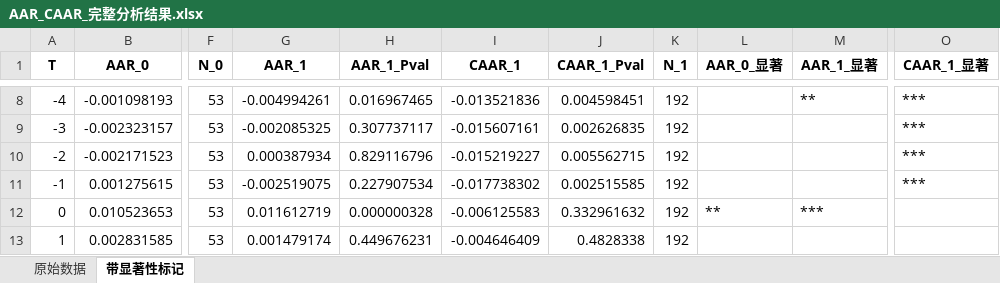
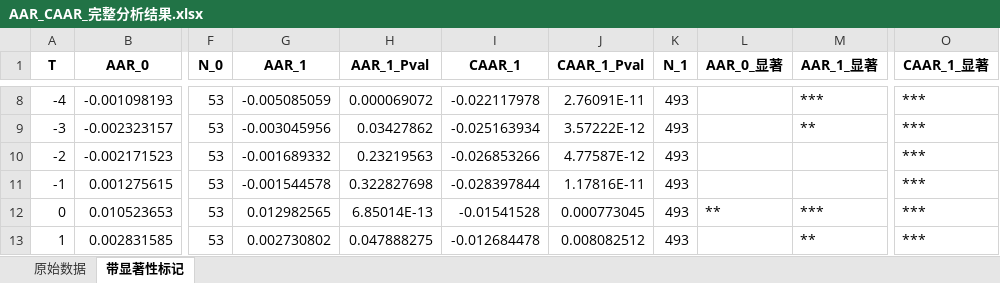
Before and after one commit to PaperDragon85/Buyback-Dividend-in-Innovation-Competition, an Excel workbook: data/processed/AAR_CAAR_完整分析结果.xlsx, sheet 带显著性标记, drawn as a sheet; only a part is shown, gaps mark what is left out; values as stored, in another font and other column widths than the file's, no borders; the diff covers the shown part only; the diff names each change by its address in the sheet, - before the commit and + after, or states it on an @@ line.

```diff
--- a/data/processed/AAR_CAAR_完整分析结果.xlsx (sheet 带显著性标记)
+++ b/data/processed/AAR_CAAR_完整分析结果.xlsx (sheet 带显著性标记)
-G8 (AAR_1): -0.004994261
+G8 (AAR_1): -0.005085059
-H8 (AAR_1_Pval): 0.016967465
+H8 (AAR_1_Pval): 0.000069072
-I8 (CAAR_1): -0.013521836
+I8 (CAAR_1): -0.022117978
-J8 (CAAR_1_Pval): 0.004598451
+J8 (CAAR_1_Pval): 2.76091E-11
-K8:K13 (N_1): 192
+K8:K13 (N_1): 493
-M8 (AAR_1_显著): **
+M8 (AAR_1_显著): ***
-G9 (AAR_1): -0.002085325
+G9 (AAR_1): -0.003045956
-H9 (AAR_1_Pval): 0.307737117
+H9 (AAR_1_Pval): 0.03427862
-I9 (CAAR_1): -0.015607161
+I9 (CAAR_1): -0.025163934
-J9 (CAAR_1_Pval): 0.002626835
+J9 (CAAR_1_Pval): 3.57222E-12
-M9 (AAR_1_显著): (empty)
+M9 (AAR_1_显著): **
-G10 (AAR_1): 0.000387934
+G10 (AAR_1): -0.001689332
-H10 (AAR_1_Pval): 0.829116796
+H10 (AAR_1_Pval): 0.23219563
-I10 (CAAR_1): -0.015219227
+I10 (CAAR_1): -0.026853266
-J10 (CAAR_1_Pval): 0.005562715
+J10 (CAAR_1_Pval): 4.77587E-12
-G11 (AAR_1): -0.002519075
+G11 (AAR_1): -0.001544578
-H11 (AAR_1_Pval): 0.227907534
+H11 (AAR_1_Pval): 0.322827698
-I11 (CAAR_1): -0.017738302
+I11 (CAAR_1): -0.028397844
-J11 (CAAR_1_Pval): 0.002515585
+J11 (CAAR_1_Pval): 1.17816E-11
-G12 (AAR_1): 0.011612719
+G12 (AAR_1): 0.012982565
-H12 (AAR_1_Pval): 0.000000328
+H12 (AAR_1_Pval): 6.85014E-13
-I12 (CAAR_1): -0.006125583
+I12 (CAAR_1): -0.01541528
-J12 (CAAR_1_Pval): 0.332961632
+J12 (CAAR_1_Pval): 0.000773045
-O12:O13 (CAAR_1_显著): (empty)
+O12:O13 (CAAR_1_显著): ***
-G13 (AAR_1): 0.001479174
+G13 (AAR_1): 0.002730802
-H13 (AAR_1_Pval): 0.449676231
+H13 (AAR_1_Pval): 0.047888275
-I13 (CAAR_1): -0.004646409
+I13 (CAAR_1): -0.012684478
-J13 (CAAR_1_Pval): 0.4828338
+J13 (CAAR_1_Pval): 0.008082512
-M13 (AAR_1_显著): (empty)
+M13 (AAR_1_显著): **
```
Also changed, not shown: 86 edited cells elsewhere in this sheet, sheet 原始数据, data/processed/AAR_CAAR_分组结果.xlsx, 4 other files.
